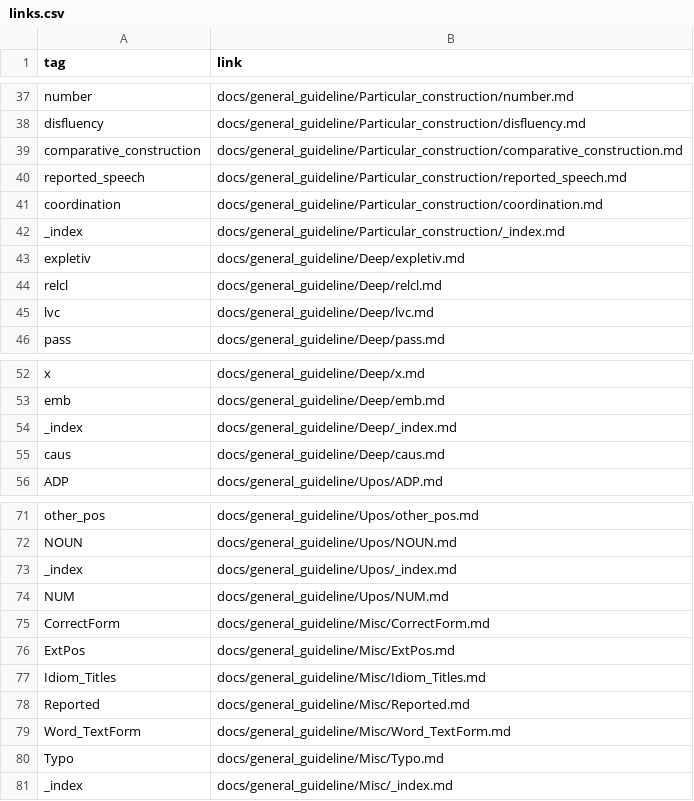
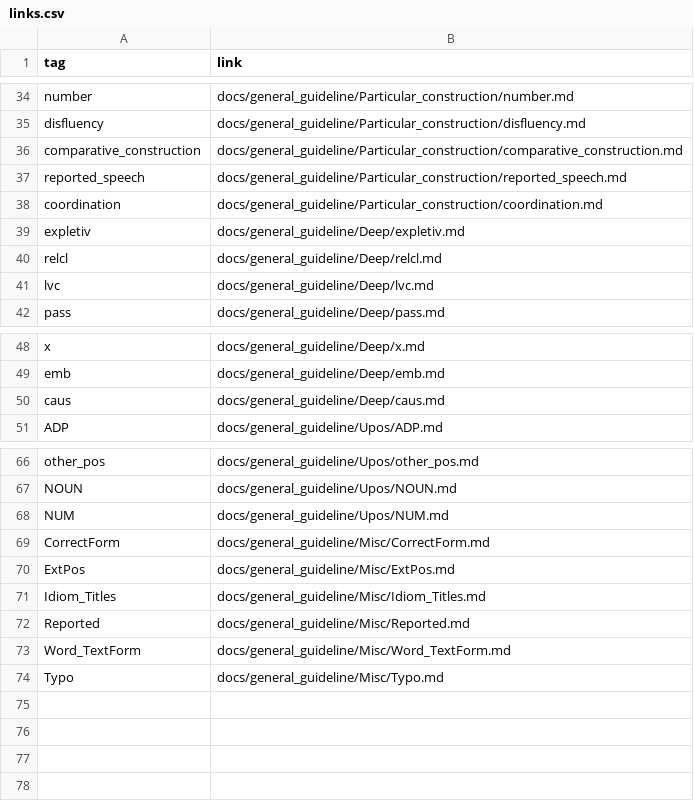
Before and after one commit to Julie921/guideline_prototype_hugo, a CSV file: tools/links.csv, drawn as a sheet; only a part is shown, gaps mark what is left out; the diff covers the shown part only; the diff names each change by its address in the sheet, - before the commit and + after, or states it on an @@ line.

```diff
--- a/tools/links.csv
+++ b/tools/links.csv
-row 42: _index | docs/general_guideline/Particular_construction/_index.md
-row 54: _index | docs/general_guideline/Deep/_index.md
-row 73: _index | docs/general_guideline/Upos/_index.md
-row 81: _index | docs/general_guideline/Misc/_index.md
```
Also changed, not shown: 3 removed rows and 14 edited cells elsewhere in this file, 17 other files.
